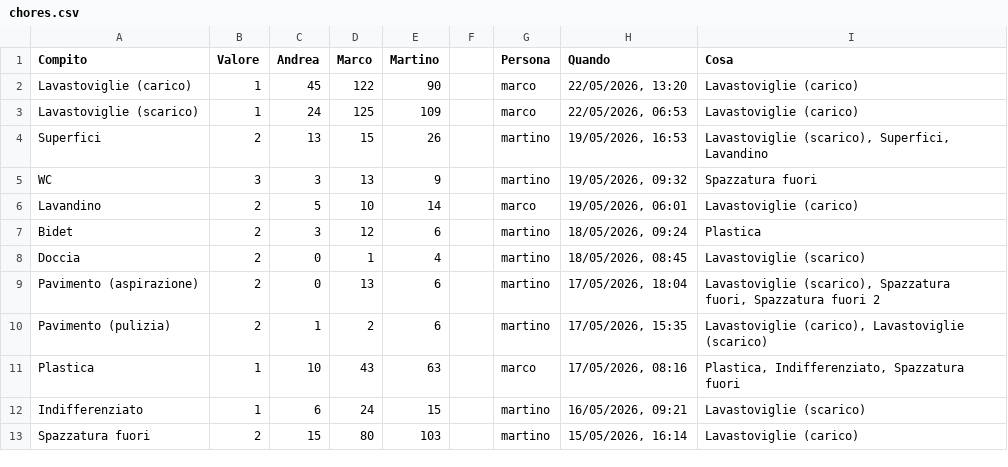
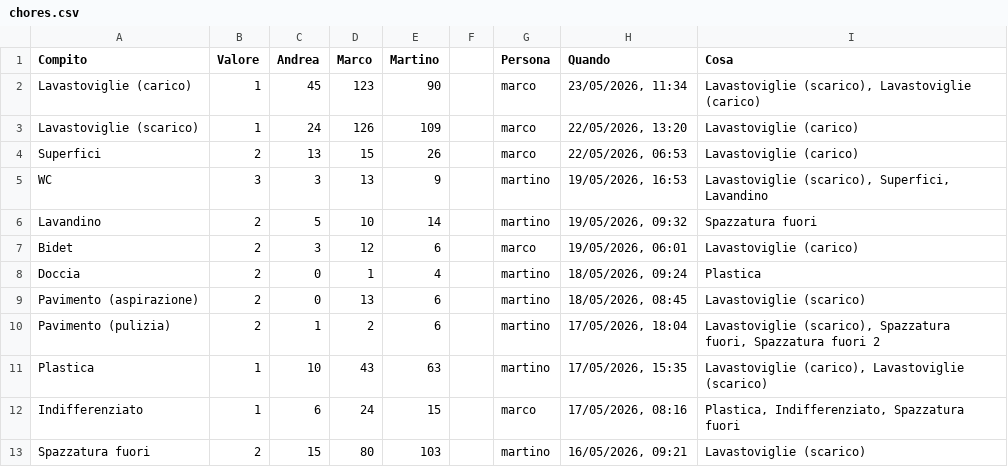
Before and after one commit to BertrandPouget/litpii, a CSV file: data/chores.csv, drawn as a sheet; only a part is shown; the diff covers the shown part only.

Commit message:
Update chores for marco

```diff
--- a/data/chores.csv
+++ b/data/chores.csv
@@ -1,13 +1,13 @@
 Compito,Valore,Andrea,Marco,Martino,,Persona,Quando,Cosa
-Lavastoviglie (carico),1,45,122,90,,marco,"22/05/2026, 13:20",Lavastoviglie (carico)
-Lavastoviglie (scarico),1,24,125,109,,marco,"22/05/2026, 06:53",Lavastoviglie (carico)
-Superfici,2,13,15,26,,martino,"19/05/2026, 16:53","Lavastoviglie (scarico), Superfici, Lavandino"
-WC,3,3,13,9,,martino,"19/05/2026, 09:32",Spazzatura fuori
-Lavandino,2,5,10,14,,marco,"19/05/2026, 06:01",Lavastoviglie (carico)
-Bidet,2,3,12,6,,martino,"18/05/2026, 09:24",Plastica
-Doccia,2,0,1,4,,martino,"18/05/2026, 08:45",Lavastoviglie (scarico)
-Pavimento (aspirazione),2,0,13,6,,martino,"17/05/2026, 18:04","Lavastoviglie (scarico), Spazzatura fuori, Spazzatura fuori 2"
-Pavimento (pulizia),2,1,2,6,,martino,"17/05/2026, 15:35","Lavastoviglie (carico), Lavastoviglie (scarico)"
-Plastica,1,10,43,63,,marco,"17/05/2026, 08:16","Plastica, Indifferenziato, Spazzatura fuori"
-Indifferenziato,1,6,24,15,,martino,"16/05/2026, 09:21",Lavastoviglie (scarico)
-Spazzatura fuori,2,15,80,103,,martino,"15/05/2026, 16:14",Lavastoviglie (carico)
+Lavastoviglie (carico),1,45,123,90,,marco,"23/05/2026, 11:34","Lavastoviglie (scarico), Lavastoviglie (carico)"
+Lavastoviglie (scarico),1,24,126,109,,marco,"22/05/2026, 13:20",Lavastoviglie (carico)
+Superfici,2,13,15,26,,marco,"22/05/2026, 06:53",Lavastoviglie (carico)
+WC,3,3,13,9,,martino,"19/05/2026, 16:53","Lavastoviglie (scarico), Superfici, Lavandino"
+Lavandino,2,5,10,14,,martino,"19/05/2026, 09:32",Spazzatura fuori
+Bidet,2,3,12,6,,marco,"19/05/2026, 06:01",Lavastoviglie (carico)
+Doccia,2,0,1,4,,martino,"18/05/2026, 09:24",Plastica
+Pavimento (aspirazione),2,0,13,6,,martino,"18/05/2026, 08:45",Lavastoviglie (scarico)
+Pavimento (pulizia),2,1,2,6,,martino,"17/05/2026, 18:04","Lavastoviglie (scarico), Spazzatura fuori, Spazzatura fuori 2"
+Plastica,1,10,43,63,,martino,"17/05/2026, 15:35","Lavastoviglie (carico), Lavastoviglie (scarico)"
+Indifferenziato,1,6,24,15,,marco,"17/05/2026, 08:16","Plastica, Indifferenziato, Spazzatura fuori"
+Spazzatura fuori,2,15,80,103,,martino,"16/05/2026, 09:21",Lavastoviglie (scarico)
```
Also changed, not shown: 1 added row and 8 edited cells elsewhere in this file.
